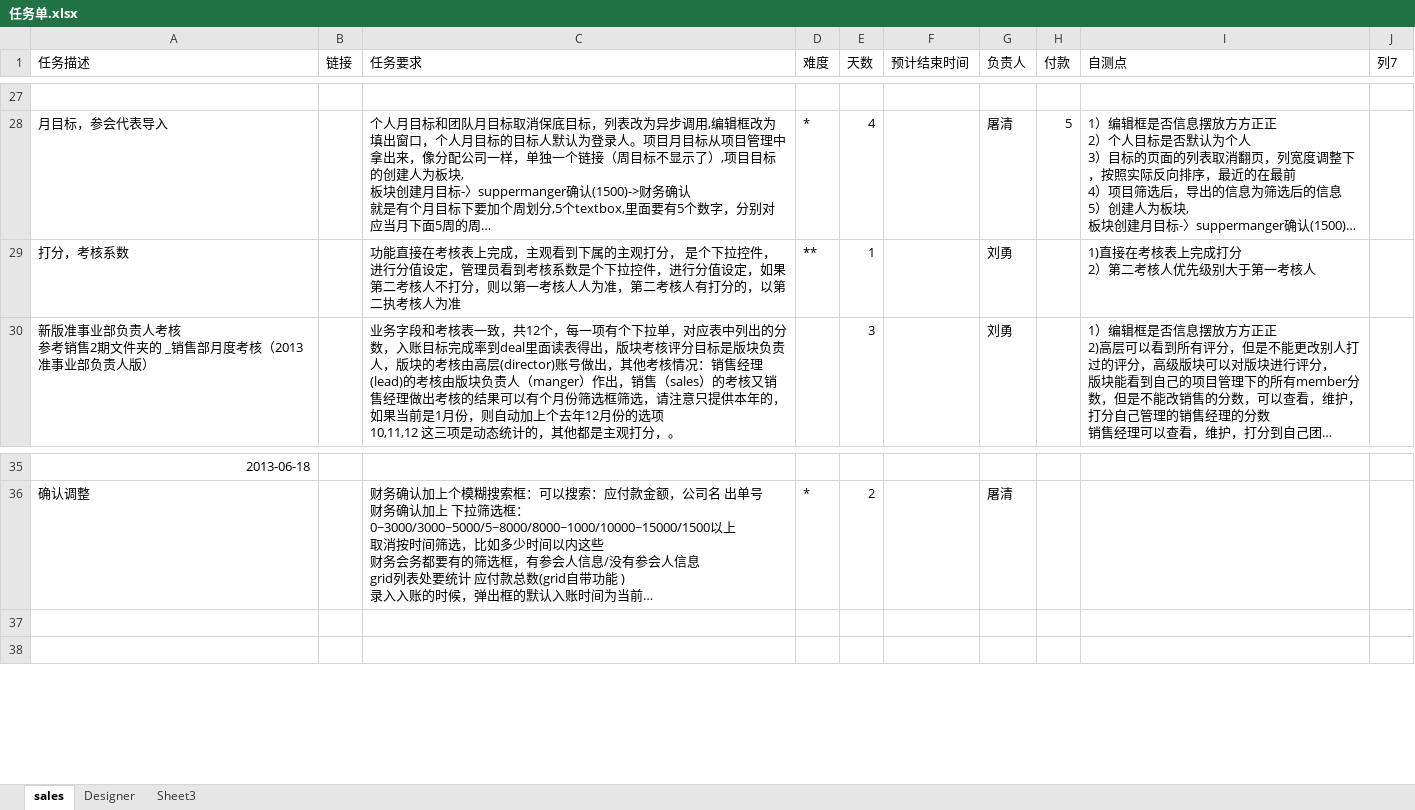
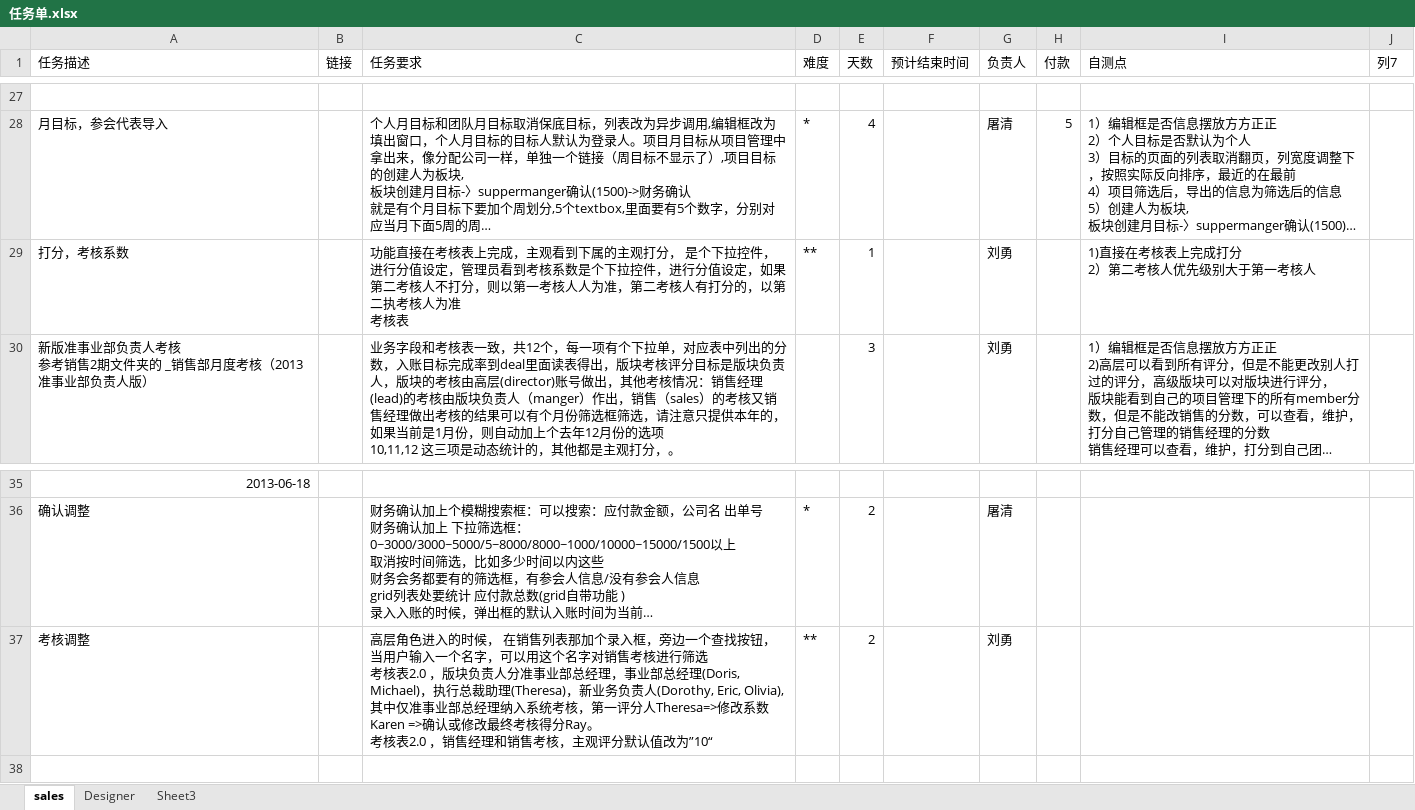
Before and after one commit to andrearustia6/cdmc-sales, an Excel workbook: Tasks/任务单.xlsx, sheet sales, drawn as a sheet; only a part is shown, gaps mark what is left out; long unchanged cells end in …; values as stored, in another font and other column widths than the file's, no borders; table styles not drawn; ↵ is a line break in a cell; the diff names each change by its address in the sheet, - before the commit and + after, or states it on an @@ line.

```diff
--- a/Tasks/任务单.xlsx (sheet sales)
+++ b/Tasks/任务单.xlsx (sheet sales)
-C29 (任务要求): …核人为准
+C29 (任务要求): …核人为准 ↵ 考核表
-row 37: (empty)
+row 37: 考核调整 |  | 高层角色进入的时候， 在销售列表那加个录入框，旁边一个查找按钮， ↵ 当用户输入一个名字，可以用这个名字对销售考核进行筛选 ↵ 考核表2.0 ，版块负责人分准事业部总经理，事业部总经理(Doris, Michael)，执行总裁助理(Theresa)，新业务负责人(Dorothy, Eric, Olivia),其中仅准事业部总经理纳入系统考核，第一评分人Theresa=>修改系数Karen =>确认或修改最终考核得分Ray。 ↵ 考核表2.0 ，销售经理和销售考核，主观评分默认值改为”10“ | ** | 2 |  | 刘勇
```
